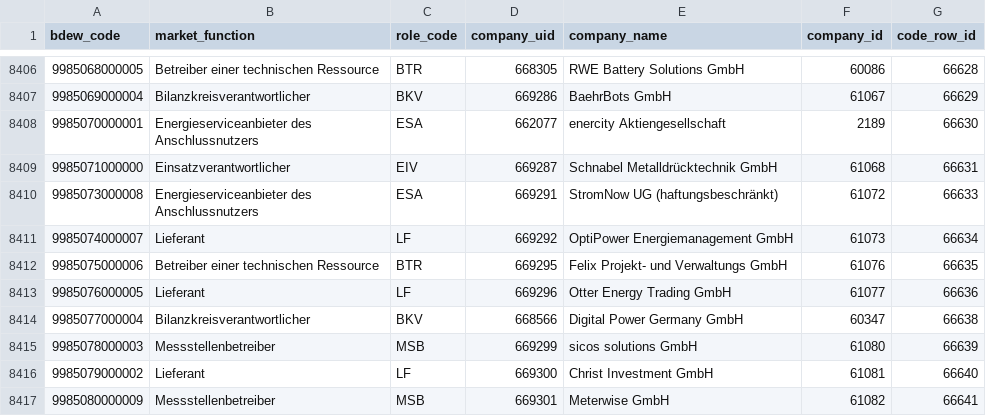
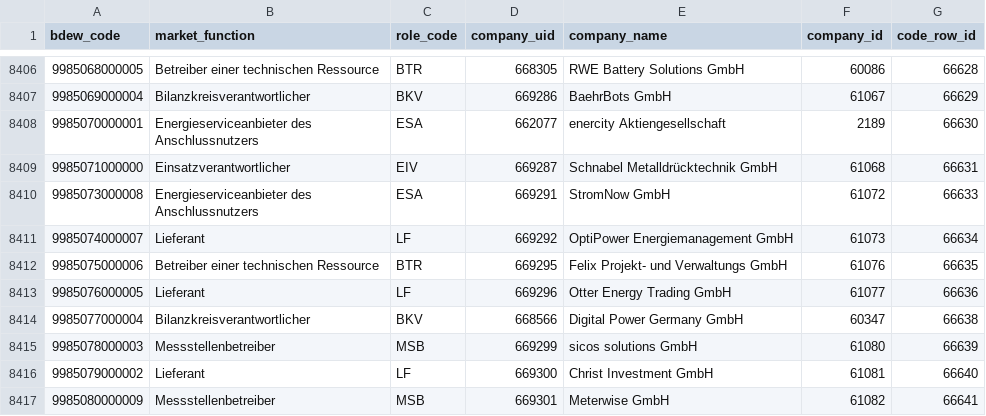
Before and after one commit to adriansprk/mpid-radar, a CSV file: data/latest.csv, drawn as a sheet; only a part is shown, gaps mark what is left out.

```diff
--- a/data/latest.csv
+++ b/data/latest.csv
@@ -8409,3 +8409,3 @@ bdew_code,market_function,role_code,company_uid,company_name,company_id,code_row
 9985071000000,Einsatzverantwortlicher,EIV,669287,Schnabel Metalldrücktechnik GmbH,61068,66631
-9985073000008,Energieserviceanbieter des Anschlussnutzers,ESA,669291,StromNow UG (haftungsbeschränkt),61072,66633
+9985073000008,Energieserviceanbieter des Anschlussnutzers,ESA,669291,StromNow GmbH,61072,66633
 9985074000007,Lieferant,LF,669292,OptiPower Energiemanagement GmbH,61073,66634
```
Also changed, not shown: 4 other files.
